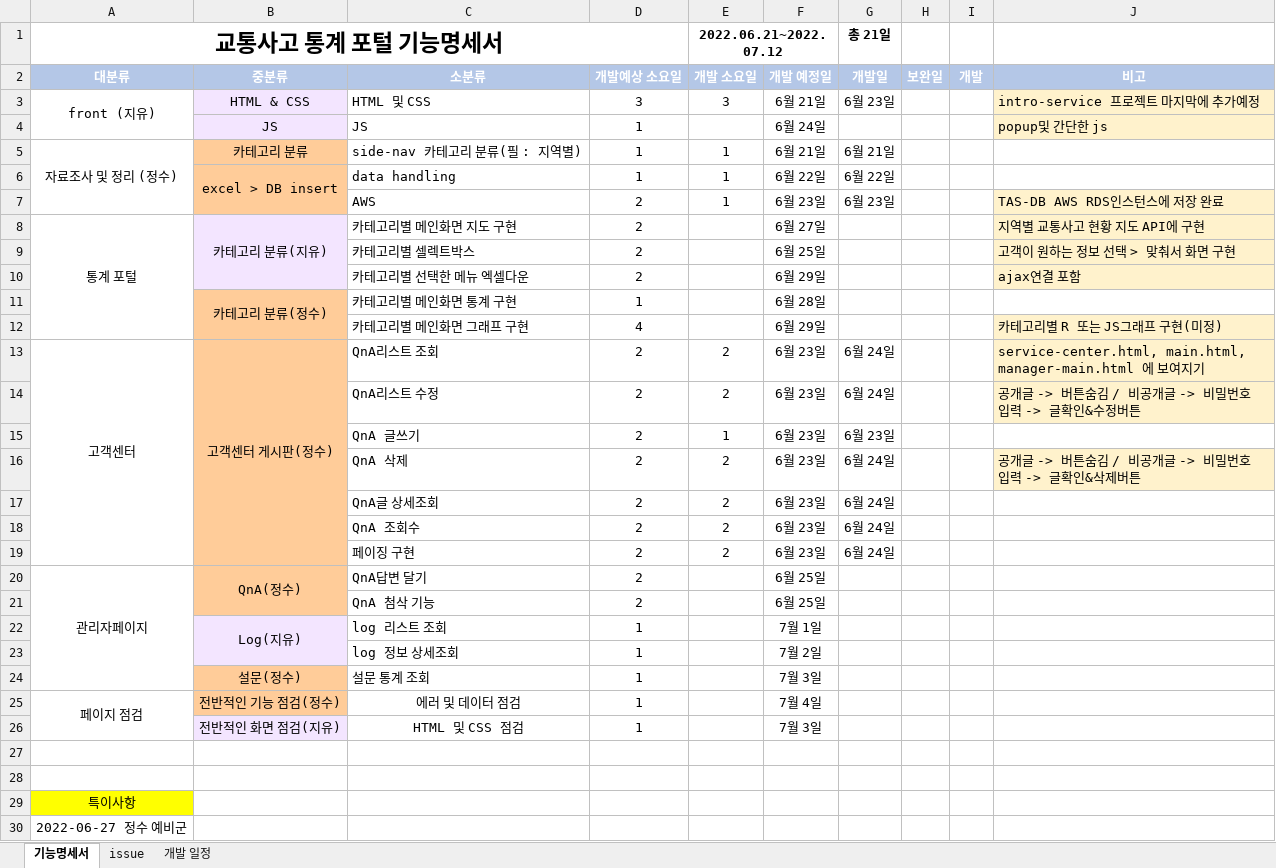
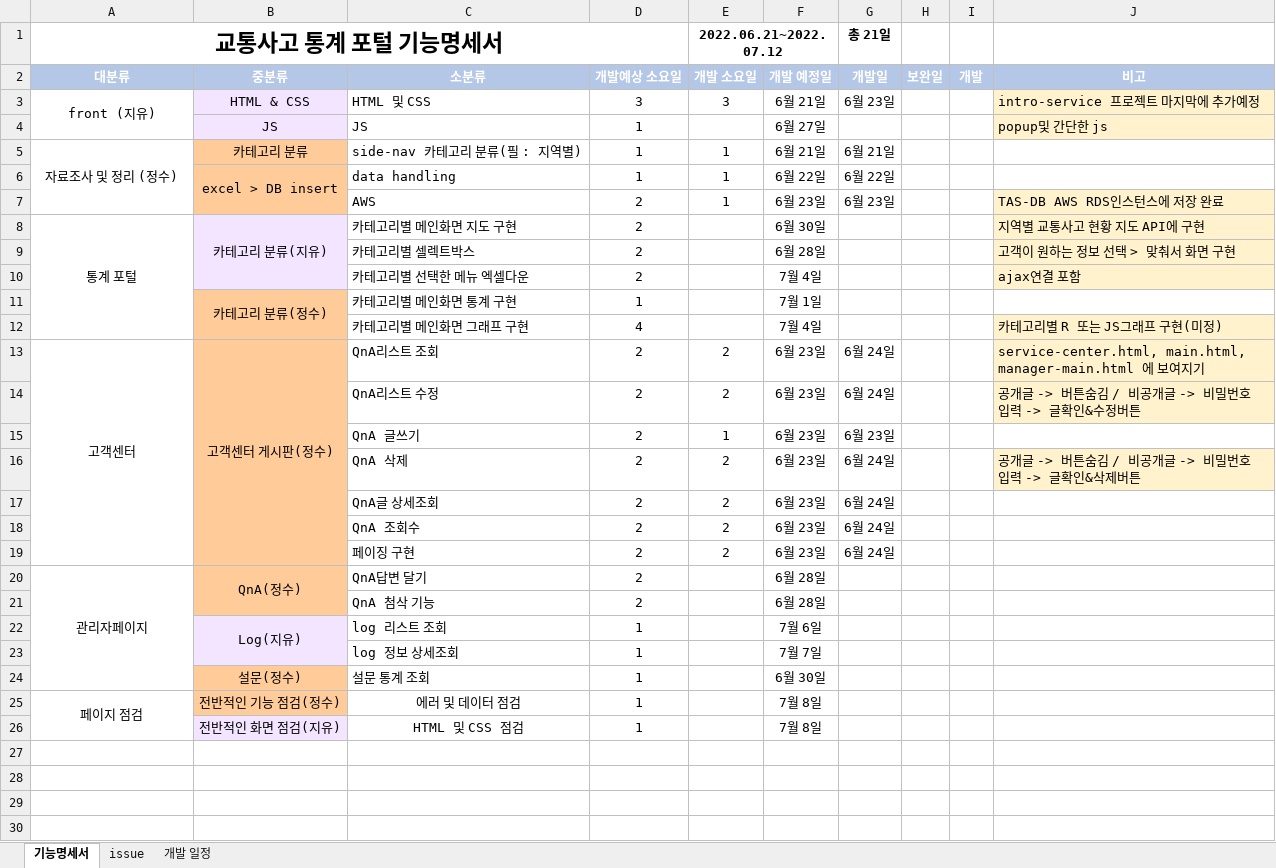
Before and after one commit to Traffic-Accident-Analysis-Project/VIEW, an Excel workbook: 교사팀_기능명세서.xlsx, sheet 기능명세서, drawn as a sheet; values as stored, in another font and other column widths than the file's, no borders; the diff names each change by its address in the sheet, - before the commit and + after, or states it on an @@ line.

Commit message:
fix stopu 기능명세서 전반적 수정

```diff
--- a/교사팀_기능명세서.xlsx (sheet 기능명세서)
+++ b/교사팀_기능명세서.xlsx (sheet 기능명세서)
-F4 (개발 예정일): 6월 24일
+F4 (개발 예정일): 6월 27일
-F8 (개발 예정일): 6월 27일
+F8 (개발 예정일): 6월 30일
-F9 (개발 예정일): 6월 25일
+F9 (개발 예정일): 6월 28일
-F10 (개발 예정일): 6월 29일
+F10 (개발 예정일): 7월 4일
-F11 (개발 예정일): 6월 28일
+F11 (개발 예정일): 7월 1일
-F12 (개발 예정일): 6월 29일
+F12 (개발 예정일): 7월 4일
-F20:F21 (개발 예정일): 6월 25일
+F20:F21 (개발 예정일): 6월 28일
-F22 (개발 예정일): 7월 1일
+F22 (개발 예정일): 7월 6일
-F23 (개발 예정일): 7월 2일
+F23 (개발 예정일): 7월 7일
-F24 (개발 예정일): 7월 3일
+F24 (개발 예정일): 6월 30일
-F25 (개발 예정일): 7월 4일
+F25 (개발 예정일): 7월 8일
-F26 (개발 예정일): 7월 3일
+F26 (개발 예정일): 7월 8일
-row 27: (empty)
-row 28: (empty)
-row 29: 특이사항
-row 30: 2022-06-27 정수 예비군
```
Also changed, not shown: sheet 개발 일정, sheet issue, charts or pictures.
